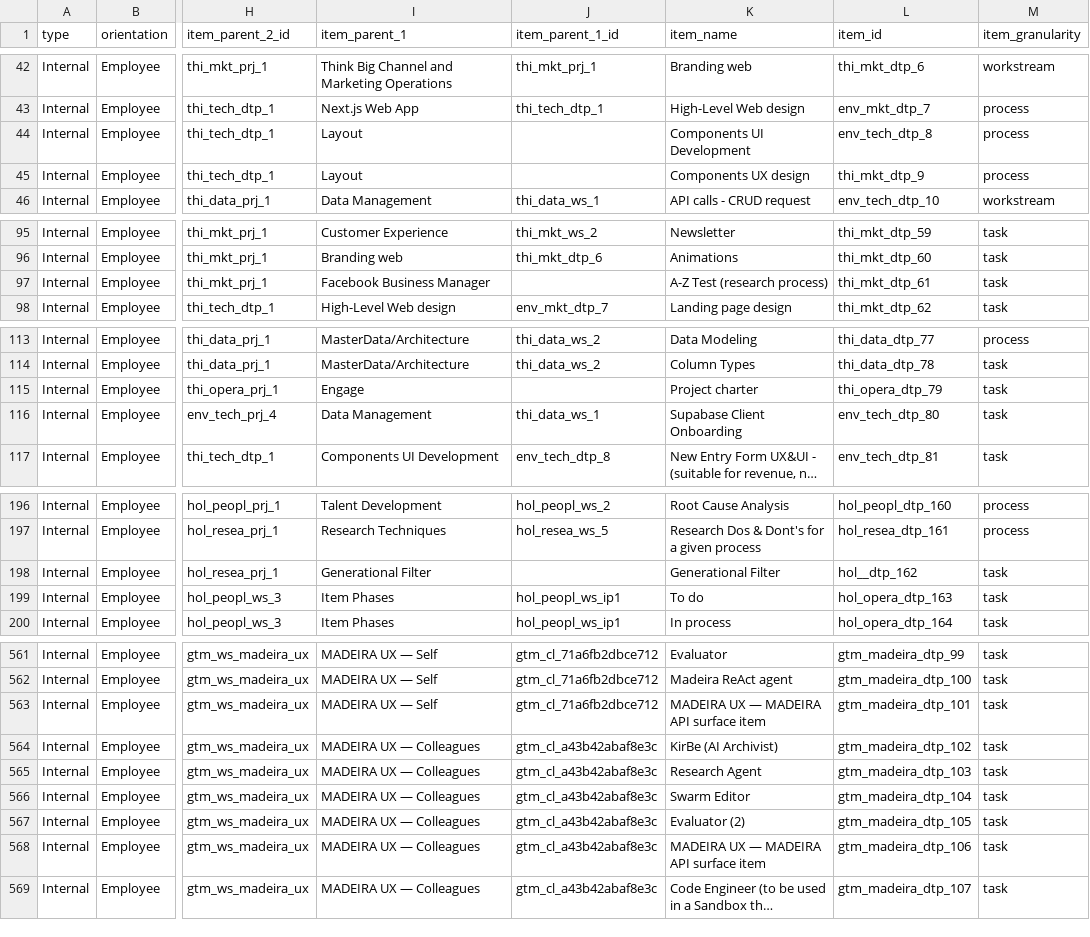
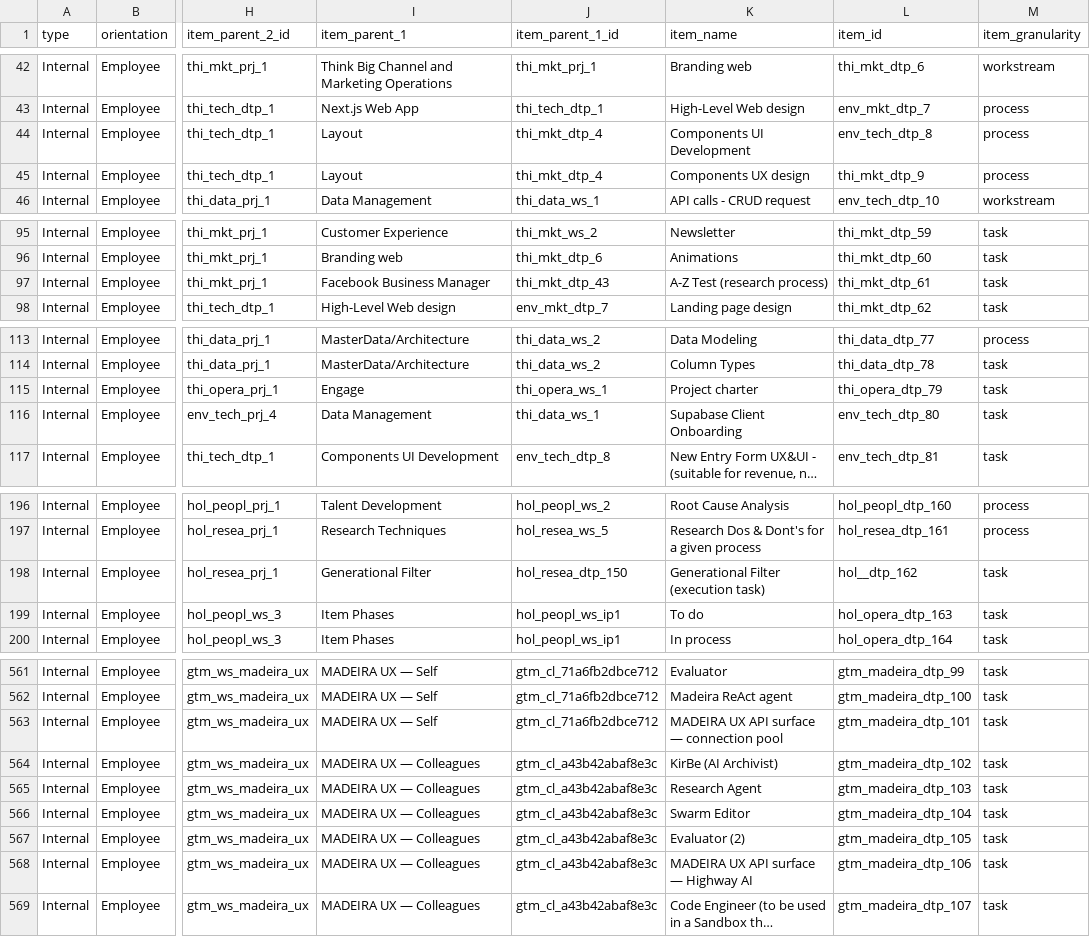
Before and after one commit to FraysaXII/openclaw-akos, a CSV file: docs/references/hlk/compliance/process_list.csv, drawn as a sheet; only a part is shown, gaps mark what is left out; long unchanged cells end in …; the diff covers the shown part only; the diff names each change by its address in the sheet, - before the commit and + after, or states it on an @@ line.

Commit message:
fix(hlk): disambiguate duplicate item_name for full parent-id SSOT
- Add scripts/dedupe_ambiguous_process_item_names.py; rename 23 rows by item_id
  so ambiguous_item_names is empty; re-resolve parent ids in process_list.csv.
- USER_GUIDE §24.3.4: PROCESS_LIST_FIELDNAMES contract for external tools.
- ARCHITECTURE + SOP step 6 + SR-2 residual risks; CHANGELOG entry.
- Test: canonical CSV must have zero ambiguous item_name values.

```diff
--- a/docs/references/hlk/compliance/process_list.csv
+++ b/docs/references/hlk/compliance/process_list.csv
-J44:J45 (item_parent_1_id): (empty)
+J44:J45 (item_parent_1_id): thi_mkt_dtp_4
-J97 (item_parent_1_id): (empty)
+J97 (item_parent_1_id): thi_mkt_dtp_43
-J115 (item_parent_1_id): (empty)
+J115 (item_parent_1_id): thi_opera_ws_1
-J198 (item_parent_1_id): (empty)
+J198 (item_parent_1_id): hol_resea_dtp_150
-K198 (item_name): Generational Filter
+K198 (item_name): Generational Filter (execution task)
-K563 (item_name): MADEIRA UX — MADEIRA API surface item
+K563 (item_name): MADEIRA UX API surface — connection pool
-K568 (item_name): MADEIRA UX — MADEIRA API surface item
+K568 (item_name): MADEIRA UX API surface — Highway AI
```
Also changed, not shown: 35 edited cells elsewhere in this file, 7 other files.
